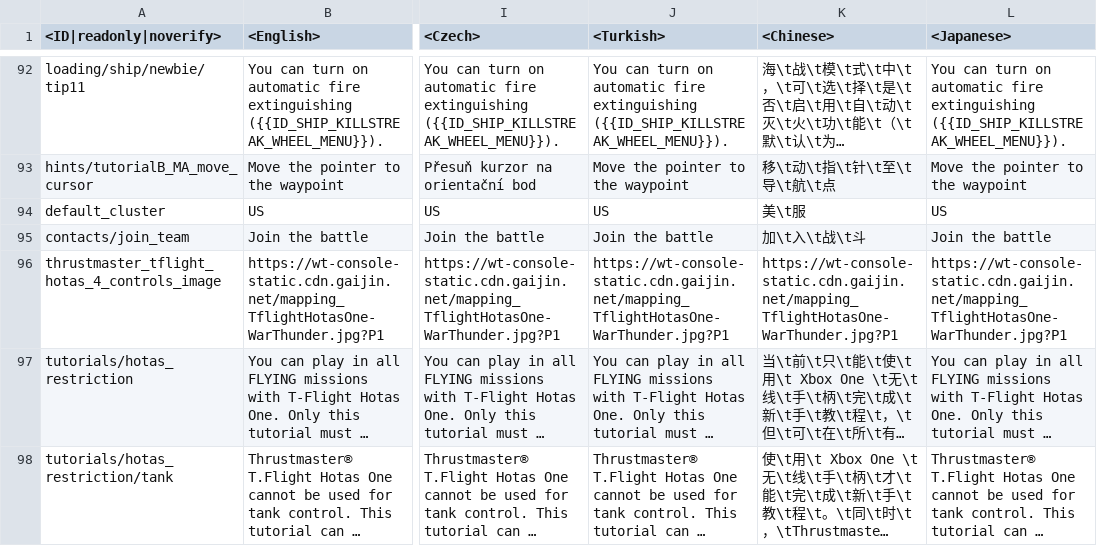
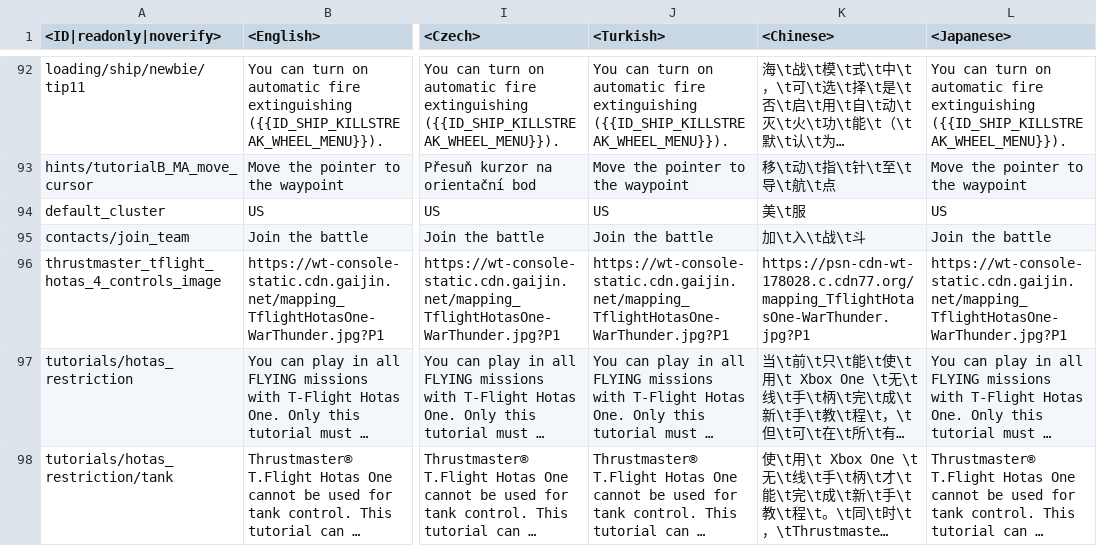
Before and after one commit to VitaliiAndreev/WarThunder_JsonFileChanges, a CSV file: Files/lang.vromfs.bin_u/lang/xboxone_specific.csv, drawn as a sheet; only a part is shown, gaps mark what is left out; long unchanged cells end in …; the diff names each change by its address in the sheet, - before the commit and + after, or states it on an @@ line.

```diff
--- a/Files/lang.vromfs.bin_u/lang/xboxone_specific.csv
+++ b/Files/lang.vromfs.bin_u/lang/xboxone_specific.csv
-K96 (<Chinese>): https://wt-console-static.cdn.gaijin.net/mapping_TflightHotasOne-WarThunder.jpg?P1
+K96 (<Chinese>): https://psn-cdn-wt-178028.c.cdn77.org/mapping_TflightHotasOne-WarThunder.jpg?P1
```
Also changed, not shown: Files/lang.vromfs.bin_u/lang/menu_options.csv, Files/lang.vromfs.bin_u/lang/missions_single.csv, 39 other files.
